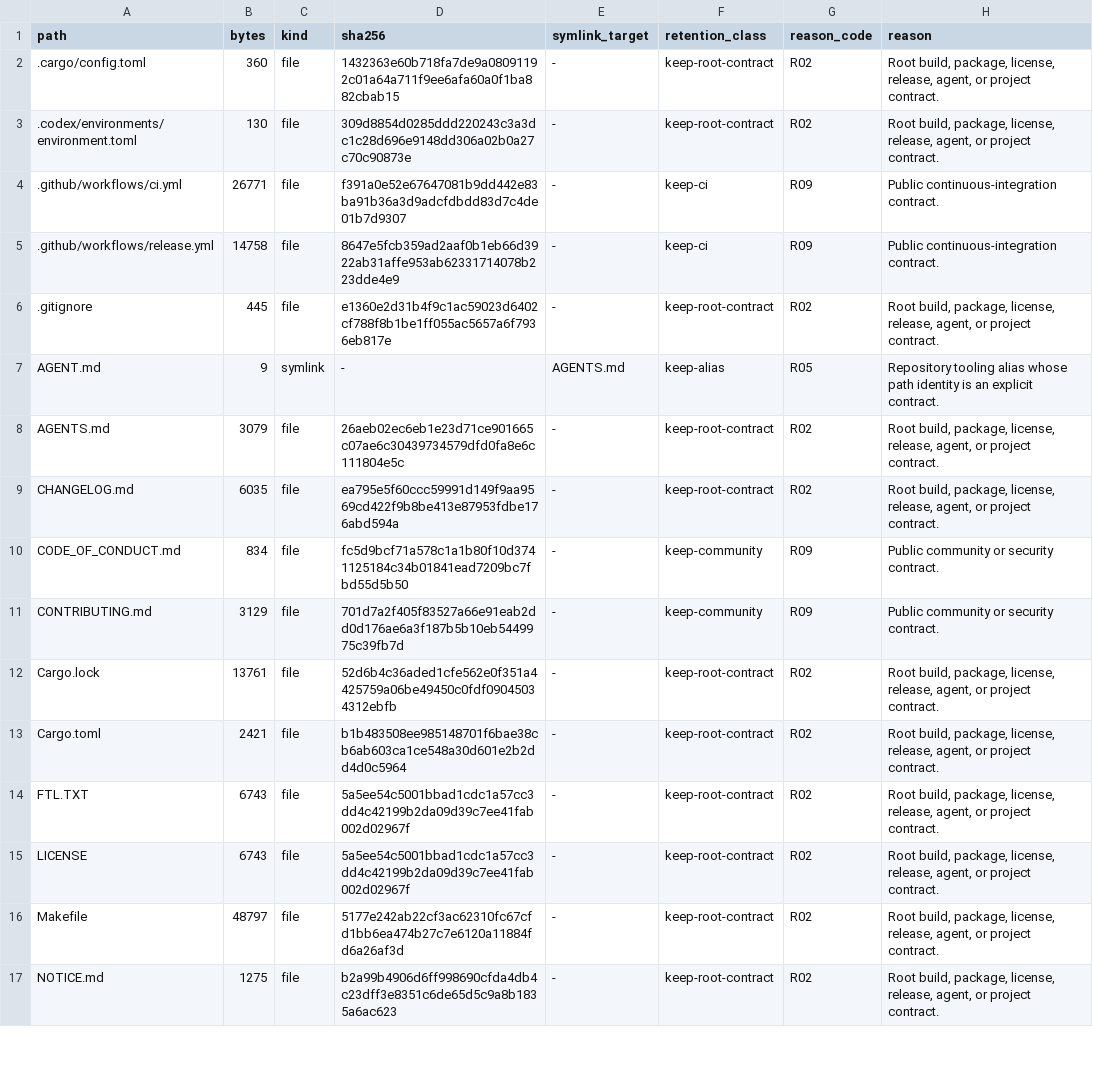
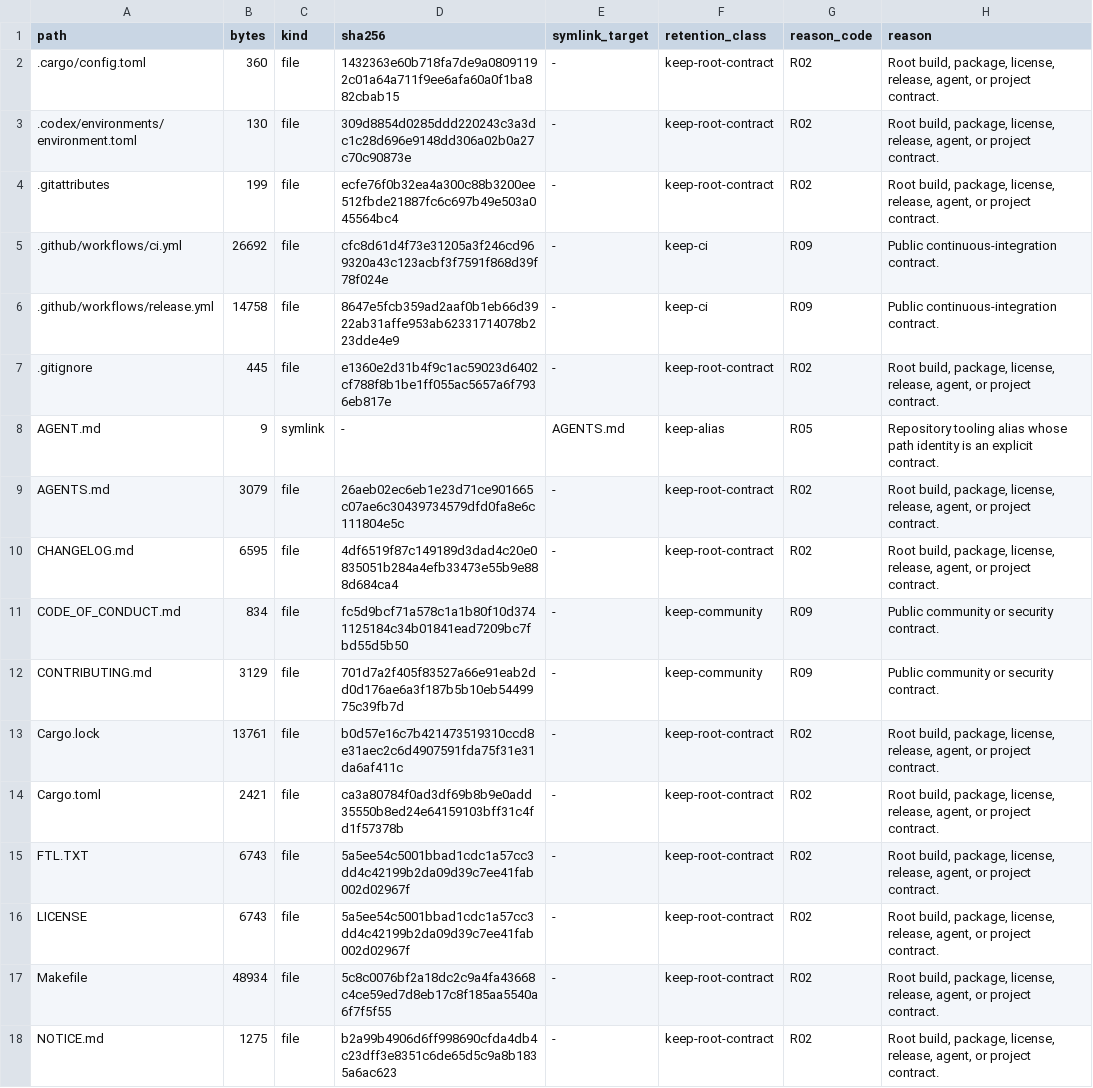
Before and after one commit to appunni-m/fontdone, a TSV file: doc/FILE_RETENTION_INVENTORY.tsv, drawn as a sheet; only a part is shown; the diff covers the shown part only.

Commit message:
fix(release): prepare alpha.9 with portable native audit tooling
Cross C consumers passed after the linker repair, but the Rust layout probe omitted host proc-macro metadata and Windows failed to normalize header paths. Preserve both dependency search paths, portable header exclusions, compiler diagnostics, and checkout bytes. Require the five-platform scorecard on main. Local parity remains 20,357 passed, zero failures, three named undefined-C cases pending; native contracts, CI checks, and packages pass without changing oracle values.

```diff
--- a/doc/FILE_RETENTION_INVENTORY.tsv
+++ b/doc/FILE_RETENTION_INVENTORY.tsv
@@ -3,3 +3,4 @@ path	bytes	kind	sha256	symlink_target	retention_class	reason_code	reason
 .codex/environments/environment.toml	130	file	309d8854d0285ddd220243c3a3dc1c28d696e9148dd306a02b0a27c70c90873e	-	keep-root-contract	R02	Root build, package, license, release, agent, or project contract.
-.github/workflows/ci.yml	26771	file	f391a0e52e67647081b9dd442e83ba91b36a3d9adcfdbdd83d7c4de01b7d9307	-	keep-ci	R09	Public continuous-integration contract.
+.gitattributes	199	file	ecfe76f0b32ea4a300c88b3200ee512fbde21887fc6c697b49e503a045564bc4	-	keep-root-contract	R02	Root build, package, license, release, agent, or project contract.
+.github/workflows/ci.yml	26692	file	cfc8d61d4f73e31205a3f246cd969320a43c123acbf3f7591f868d39f78f024e	-	keep-ci	R09	Public continuous-integration contract.
 .github/workflows/release.yml	14758	file	8647e5fcb359ad2aaf0b1eb66d3922ab31affe953ab62331714078b223dde4e9	-	keep-ci	R09	Public continuous-integration contract.
@@ -8,10 +9,10 @@ AGENT.md	9	symlink	-	AGENTS.md	keep-alias	R05	Repository tooling alias whose pat
 AGENTS.md	3079	file	26aeb02ec6eb1e23d71ce901665c07ae6c30439734579dfd0fa8e6c111804e5c	-	keep-root-contract	R02	Root build, package, license, release, agent, or project contract.
-CHANGELOG.md	6035	file	ea795e5f60ccc59991d149f9aa9569cd422f9b8be413e87953fdbe176abd594a	-	keep-root-contract	R02	Root build, package, license, release, agent, or project contract.
+CHANGELOG.md	6595	file	4df6519f87c149189d3dad4c20e0835051b284a4efb33473e55b9e888d684ca4	-	keep-root-contract	R02	Root build, package, license, release, agent, or project contract.
 CODE_OF_CONDUCT.md	834	file	fc5d9bcf71a578c1a1b80f10d3741125184c34b01841ead7209bc7fbd55d5b50	-	keep-community	R09	Public community or security contract.
 CONTRIBUTING.md	3129	file	701d7a2f405f83527a66e91eab2dd0d176ae6a3f187b5b10eb5449975c39fb7d	-	keep-community	R09	Public community or security contract.
-Cargo.lock	13761	file	52d6b4c36aded1cfe562e0f351a4425759a06be49450c0fdf09045034312ebfb	-	keep-root-contract	R02	Root build, package, license, release, agent, or project contract.
-Cargo.toml	2421	file	b1b483508ee985148701f6bae38cb6ab603ca1ce548a30d601e2b2dd4d0c5964	-	keep-root-contract	R02	Root build, package, license, release, agent, or project contract.
+Cargo.lock	13761	file	b0d57e16c7b421473519310ccd8e31aec2c6d4907591fda75f31e31da6af411c	-	keep-root-contract	R02	Root build, package, license, release, agent, or project contract.
+Cargo.toml	2421	file	ca3a80784f0ad3df69b8b9e0add35550b8ed24e64159103bff31c4fd1f57378b	-	keep-root-contract	R02	Root build, package, license, release, agent, or project contract.
 FTL.TXT	6743	file	5a5ee54c5001bbad1cdc1a57cc3dd4c42199b2da09d39c7ee41fab002d02967f	-	keep-root-contract	R02	Root build, package, license, release, agent, or project contract.
 LICENSE	6743	file	5a5ee54c5001bbad1cdc1a57cc3dd4c42199b2da09d39c7ee41fab002d02967f	-	keep-root-contract	R02	Root build, package, license, release, agent, or project contract.
-Makefile	48797	file	5177e242ab22cf3ac62310fc67cfd1bb6ea474b27c7e6120a11884fd6a26af3d	-	keep-root-contract	R02	Root build, package, license, release, agent, or project contract.
+Makefile	48934	file	5c8c0076bf2a18dc2c9a4fa43668c4ce59ed7d8eb17c8f185aa5540a6f7f5f55	-	keep-root-contract	R02	Root build, package, license, release, agent, or project contract.
 NOTICE.md	1275	file	b2a99b4906d6ff998690cfda4db4c23dff3e8351c6de65d5c9a8b1835a6ac623	-	keep-root-contract	R02	Root build, package, license, release, agent, or project contract.
```
Also changed, not shown: 19 edited cells elsewhere in this file, 21 other files.
